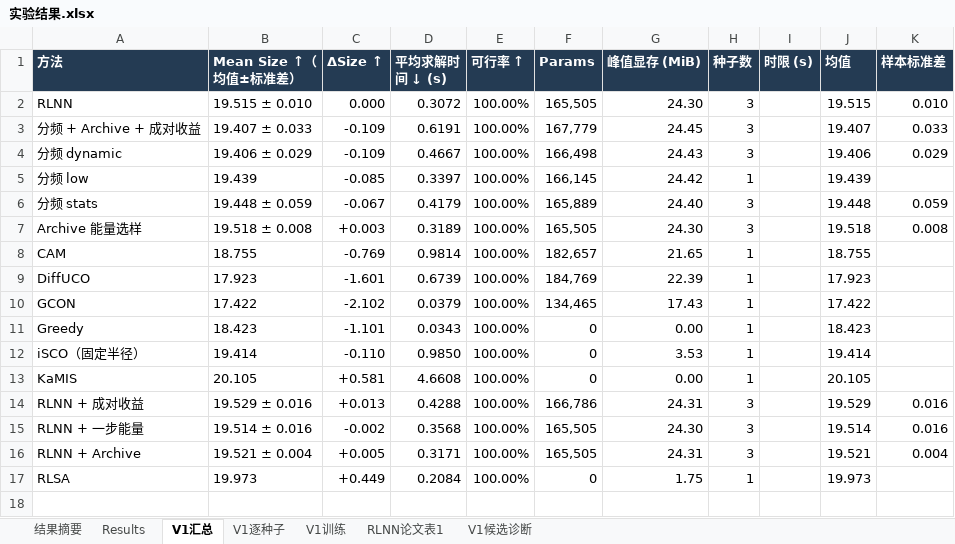
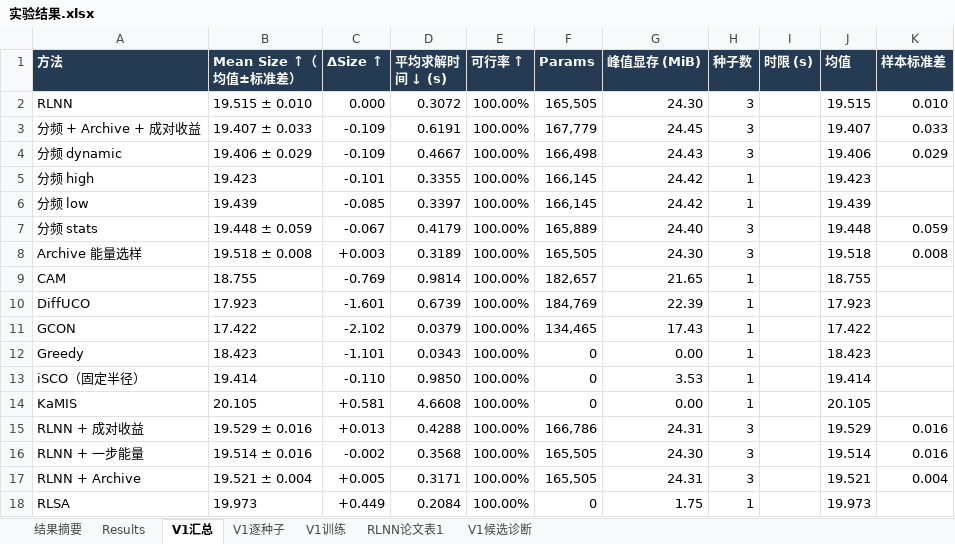
Before and after one commit to YuqiWang-code/RLNN_lab, an Excel workbook: docs/实验结果.xlsx, sheet V1汇总, drawn as a sheet; values as stored, in another font and other column widths than the file's, no borders; the diff names each change by its address in the sheet, - before the commit and + after, or states it on an @@ line.

```diff
--- a/docs/实验结果.xlsx (sheet V1汇总)
+++ b/docs/实验结果.xlsx (sheet V1汇总)
+row 5: 分频 high | 19.423 | -0.101 | 0.3355 | 100.00% | 166,145 | 24.42 | 1 |  | 19.423
```
Also changed, not shown: sheet V1逐种子, 3 other files.
